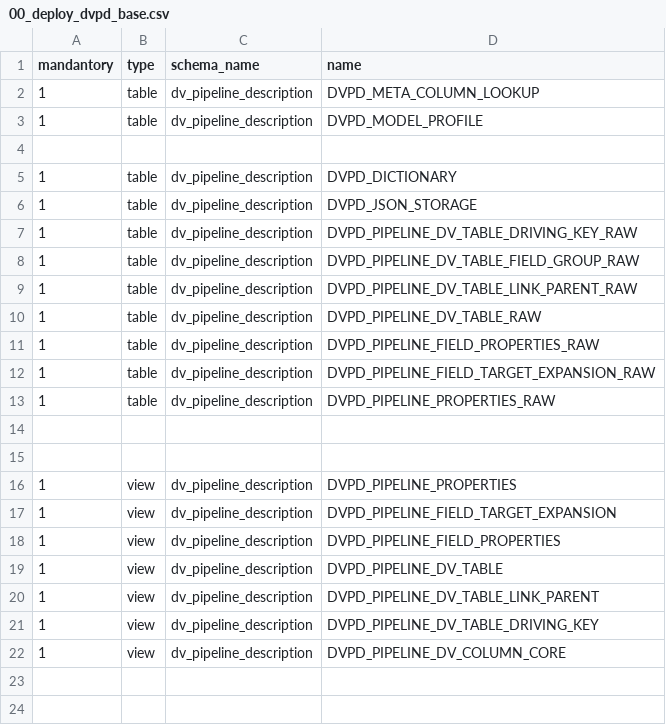
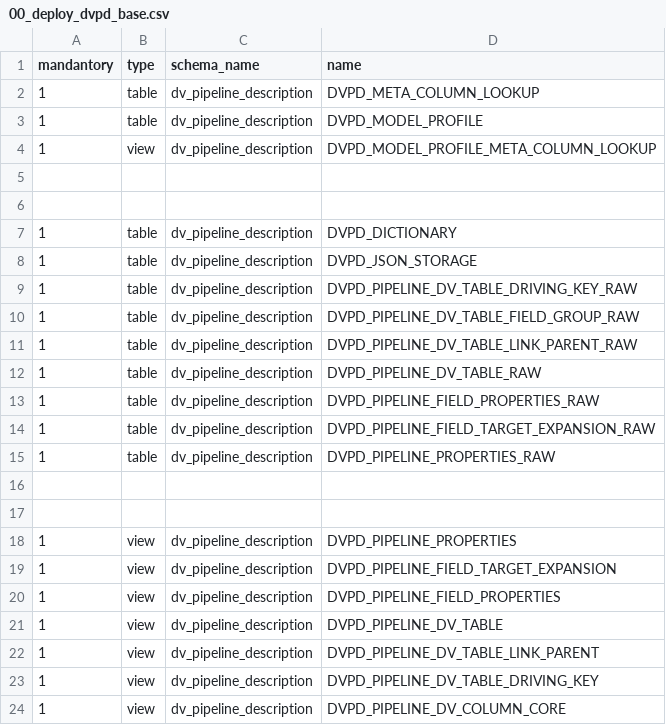
Before and after one commit to cimt-ag/data_vault_pipelinedescription, a CSV file: datamodel/jobless_deployment/00_deploy_dvpd_base.csv, drawn as a sheet.

Commit message:
refactored DVPD_MODEL_PROFILE_META_COLUMN_LOOKUP to materialized view

```diff
--- a/datamodel/jobless_deployment/00_deploy_dvpd_base.csv
+++ b/datamodel/jobless_deployment/00_deploy_dvpd_base.csv
@@ -3,2 +3,4 @@ mandantory,type,schema_name,name
 1,table,dv_pipeline_description,DVPD_MODEL_PROFILE
+1,view,dv_pipeline_description,DVPD_MODEL_PROFILE_META_COLUMN_LOOKUP
+
 
```
Also changed, not shown: datamodel/jobless_deployment/10_deploy_dvpd_load.csv, 5 other files.
